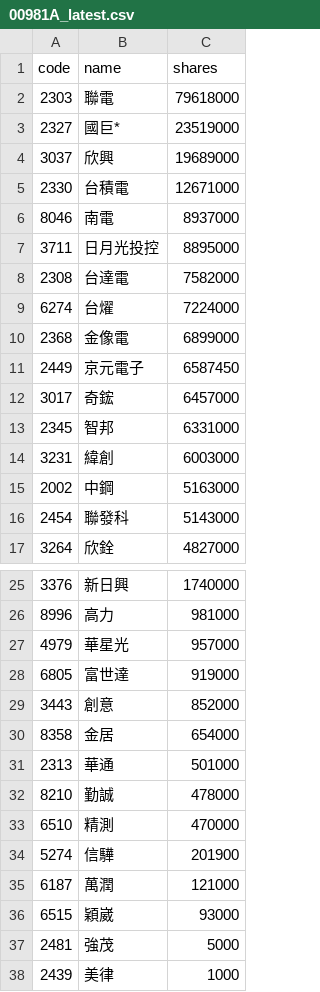
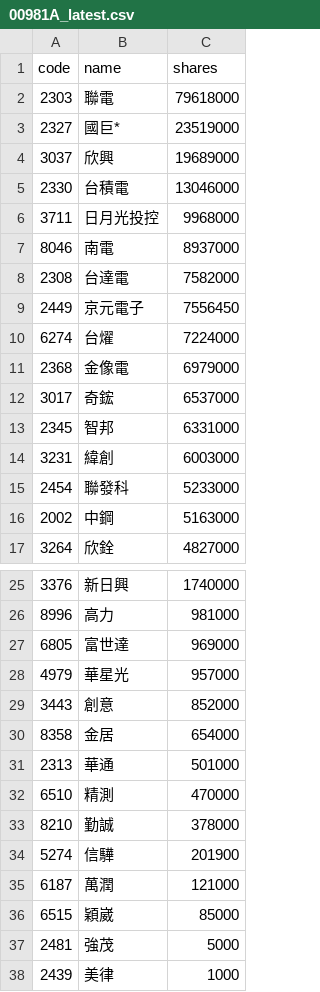
Before and after one commit to 4ru1013/united-etf-00981a-portfolio, a CSV file: data/out/00981A_latest.csv, drawn as a sheet; only a part is shown, gaps mark what is left out.

```diff
--- a/data/out/00981A_latest.csv
+++ b/data/out/00981A_latest.csv
@@ -4,14 +4,14 @@
 3037,欣興,19689000
-2330,台積電,12671000
+2330,台積電,13046000
+3711,日月光投控,9968000
 8046,南電,8937000
-3711,日月光投控,8895000
 2308,台達電,7582000
+2449,京元電子,7556450
 6274,台燿,7224000
-2368,金像電,6899000
-2449,京元電子,6587450
-3017,奇鋐,6457000
+2368,金像電,6979000
+3017,奇鋐,6537000
 2345,智邦,6331000
 3231,緯創,6003000
+2454,聯發科,5233000
 2002,中鋼,5163000
-2454,聯發科,5143000
 3264,欣銓,4827000
@@ -26,4 +26,4 @@
 8996,高力,981000
+6805,富世達,969000
 4979,華星光,957000
-6805,富世達,919000
 3443,創意,852000
@@ -31,7 +31,7 @@
 2313,華通,501000
-8210,勤誠,478000
 6510,精測,470000
+8210,勤誠,378000
 5274,信驊,201900
 6187,萬潤,121000
-6515,穎崴,93000
+6515,穎崴,85000
 2481,強茂,5000
```
Also changed, not shown: data/out/holdings/00981A_latest.csv, 4 other files.
